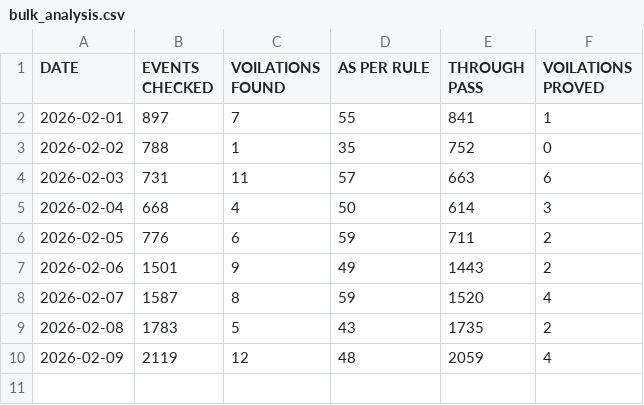
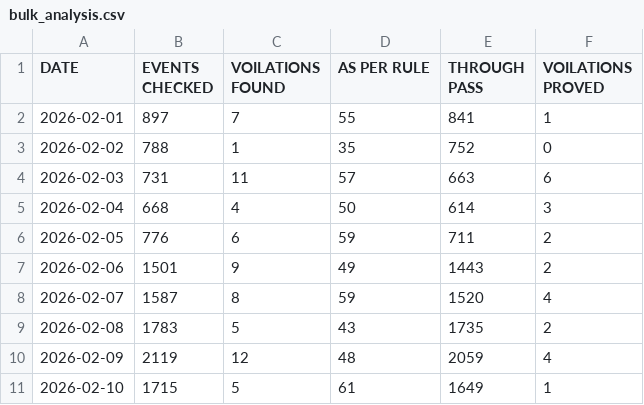
Before and after one commit to mlachhwani/cli-teloc-bmy-dashboard, a CSV file: data/2026-02/bulk_analysis.csv, drawn as a sheet.

```diff
--- a/data/2026-02/bulk_analysis.csv
+++ b/data/2026-02/bulk_analysis.csv
@@ -10 +10,2 @@ DATE,EVENTS CHECKED,VOILATIONS FOUND,AS PER RULE,THROUGH PASS,VOILATIONS PROVED
 2026-02-09,2119,12,48,2059,4
+2026-02-10,1715,5,61,1649,1
```
Also changed, not shown: data/2026-02/bulk_violation_details.csv, data/2026-02/spm.csv, 1 other file.
